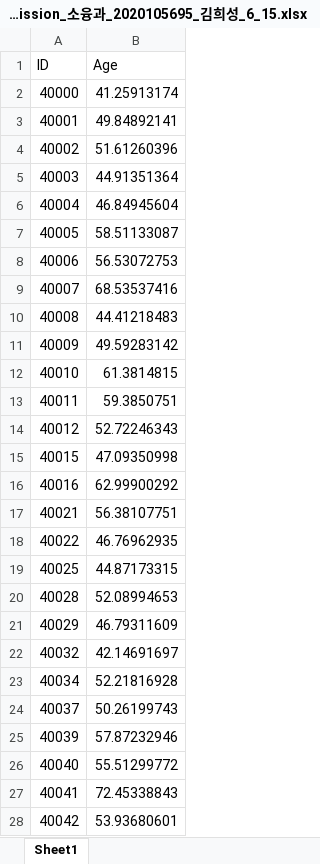
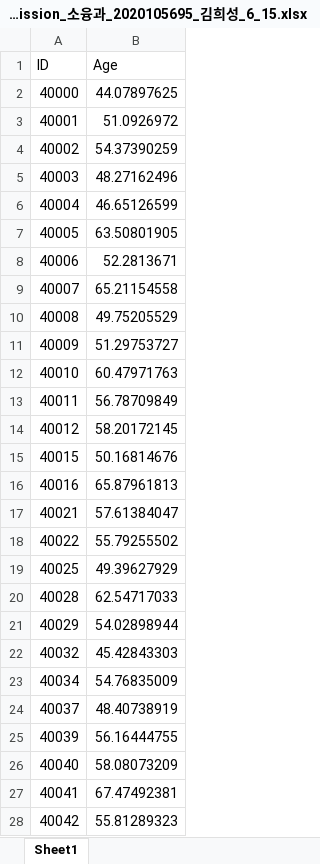
Before and after one commit to luckydipper/brain_age_expectation, an Excel workbook: temp_submit/COBRE_test_brain_age_submission_소융과_2020105695_김희성_6_15.xlsx, sheet Sheet1, drawn as a sheet; only a part is shown; values as stored, in another font and other column widths than the file's, no borders; the diff covers the shown part only; the diff names each change by its address in the sheet, - before the commit and + after, or states it on an @@ line.

```diff
--- a/temp_submit/COBRE_test_brain_age_submission_소융과_2020105695_김희성_6_15.xlsx (sheet Sheet1)
+++ b/temp_submit/COBRE_test_brain_age_submission_소융과_2020105695_김희성_6_15.xlsx (sheet Sheet1)
-B2 (Age): 41.25913174
+B2 (Age): 44.07897625
-B3 (Age): 49.84892141
+B3 (Age): 51.0926972
-B4 (Age): 51.61260396
+B4 (Age): 54.37390259
-B5 (Age): 44.91351364
+B5 (Age): 48.27162496
-B6 (Age): 46.84945604
+B6 (Age): 46.65126599
-B7 (Age): 58.51133087
+B7 (Age): 63.50801905
-B8 (Age): 56.53072753
+B8 (Age): 52.2813671
-B9 (Age): 68.53537416
+B9 (Age): 65.21154558
-B10 (Age): 44.41218483
+B10 (Age): 49.75205529
-B11 (Age): 49.59283142
+B11 (Age): 51.29753727
-B12 (Age): 61.3814815
+B12 (Age): 60.47971763
-B13 (Age): 59.3850751
+B13 (Age): 56.78709849
-B14 (Age): 52.72246343
+B14 (Age): 58.20172145
-B15 (Age): 47.09350998
+B15 (Age): 50.16814676
-B16 (Age): 62.99900292
+B16 (Age): 65.87961813
-B17 (Age): 56.38107751
+B17 (Age): 57.61384047
-B18 (Age): 46.76962935
+B18 (Age): 55.79255502
-B19 (Age): 44.87173315
+B19 (Age): 49.39627929
-B20 (Age): 52.08994653
+B20 (Age): 62.54717033
-B21 (Age): 46.79311609
+B21 (Age): 54.02898944
-B22 (Age): 42.14691697
+B22 (Age): 45.42843303
-B23 (Age): 52.21816928
+B23 (Age): 54.76835009
-B24 (Age): 50.26199743
+B24 (Age): 48.40738919
-B25 (Age): 57.87232946
+B25 (Age): 56.16444755
-B26 (Age): 55.51299772
+B26 (Age): 58.08073209
-B27 (Age): 72.45338843
+B27 (Age): 67.47492381
-B28 (Age): 53.93680601
+B28 (Age): 55.81289323
```
Also changed, not shown: 45 edited cells elsewhere in this sheet, temp_submit/IXI_test_brain_age_submission_소융과_2020105695_김희성_6_15.xlsx, 4 other files.
